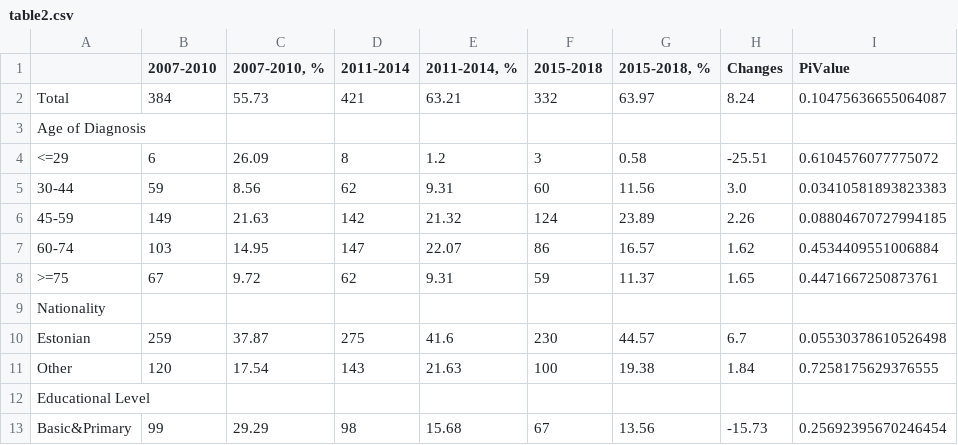
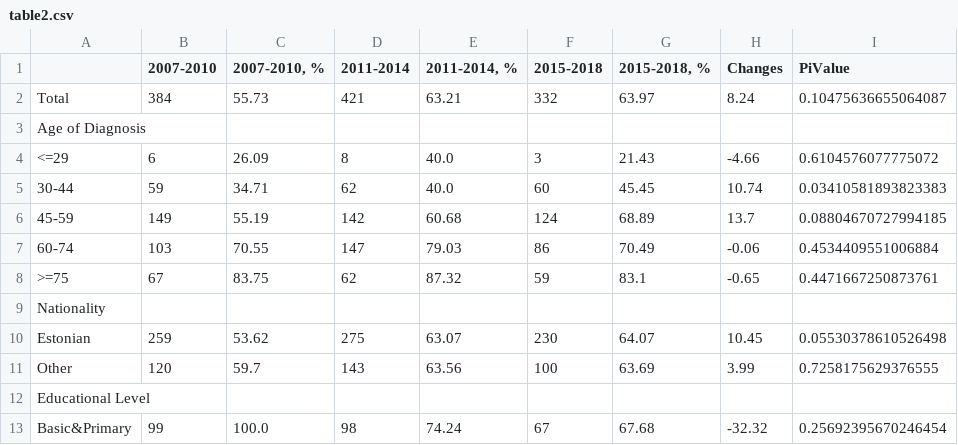
Before and after one commit to hateart/aleksandra_stats, a CSV file: table2.csv, drawn as a sheet; only a part is shown; the diff covers the shown part only.

```diff
--- a/table2.csv
+++ b/table2.csv
@@ -3,11 +3,11 @@ Total,384,55.73,421,63.21,332,63.97,8.24,0.10475636655064087
 Age of Diagnosis,,,,,,,,
-    <=29,6,26.09,8,1.2,3,0.58,-25.51,0.6104576077775072
-    30-44,59,8.56,62,9.31,60,11.56,3.0,0.03410581893823383
-    45-59,149,21.63,142,21.32,124,23.89,2.26,0.08804670727994185
-    60-74,103,14.95,147,22.07,86,16.57,1.62,0.4534409551006884
-    >=75,67,9.72,62,9.31,59,11.37,1.65,0.4471667250873761
+    <=29,6,26.09,8,40.0,3,21.43,-4.66,0.6104576077775072
+    30-44,59,34.71,62,40.0,60,45.45,10.74,0.03410581893823383
+    45-59,149,55.19,142,60.68,124,68.89,13.7,0.08804670727994185
+    60-74,103,70.55,147,79.03,86,70.49,-0.06,0.4534409551006884
+    >=75,67,83.75,62,87.32,59,83.1,-0.65,0.4471667250873761
 Nationality,,,,,,,,
-    Estonian,259,37.87,275,41.6,230,44.57,6.7,0.05530378610526498
-    Other,120,17.54,143,21.63,100,19.38,1.84,0.7258175629376555
+    Estonian,259,53.62,275,63.07,230,64.07,10.45,0.05530378610526498
+    Other,120,59.7,143,63.56,100,63.69,3.99,0.7258175629376555
 Educational Level,,,,,,,,
-    Basic&Primary,99,29.29,98,15.68,67,13.56,-15.73,0.25692395670246454
+    Basic&Primary,99,100.0,98,74.24,67,67.68,-32.32,0.25692395670246454
```
Also changed, not shown: 60 edited cells elsewhere in this file, table3.csv, 2 other files.
